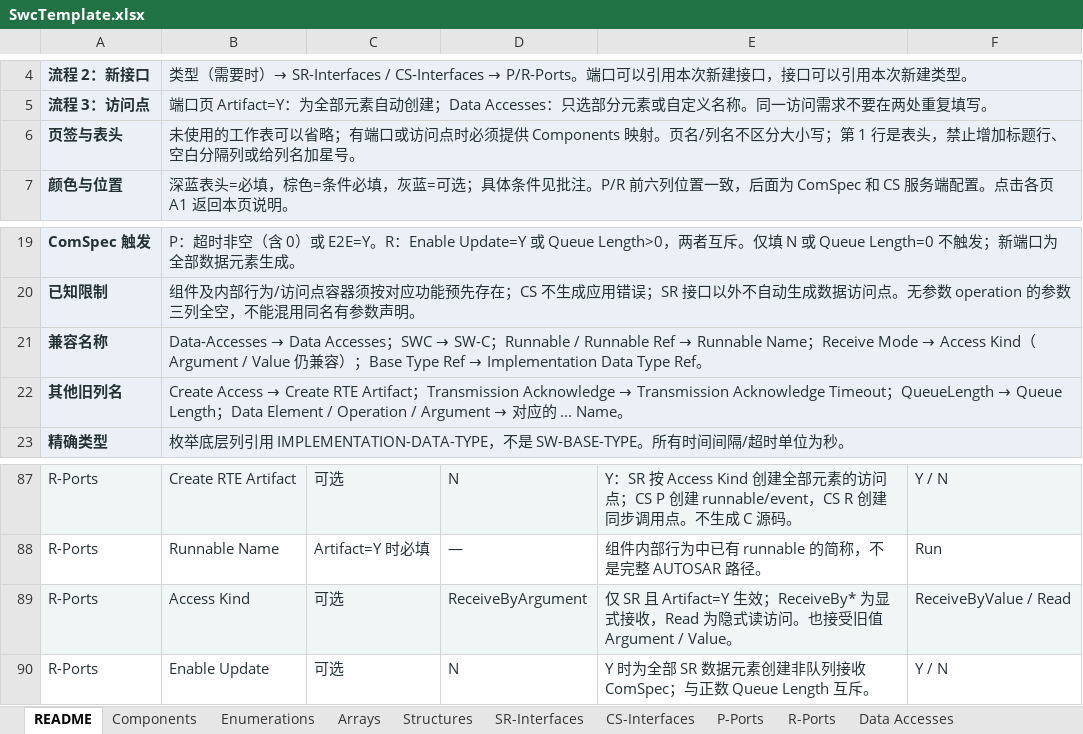
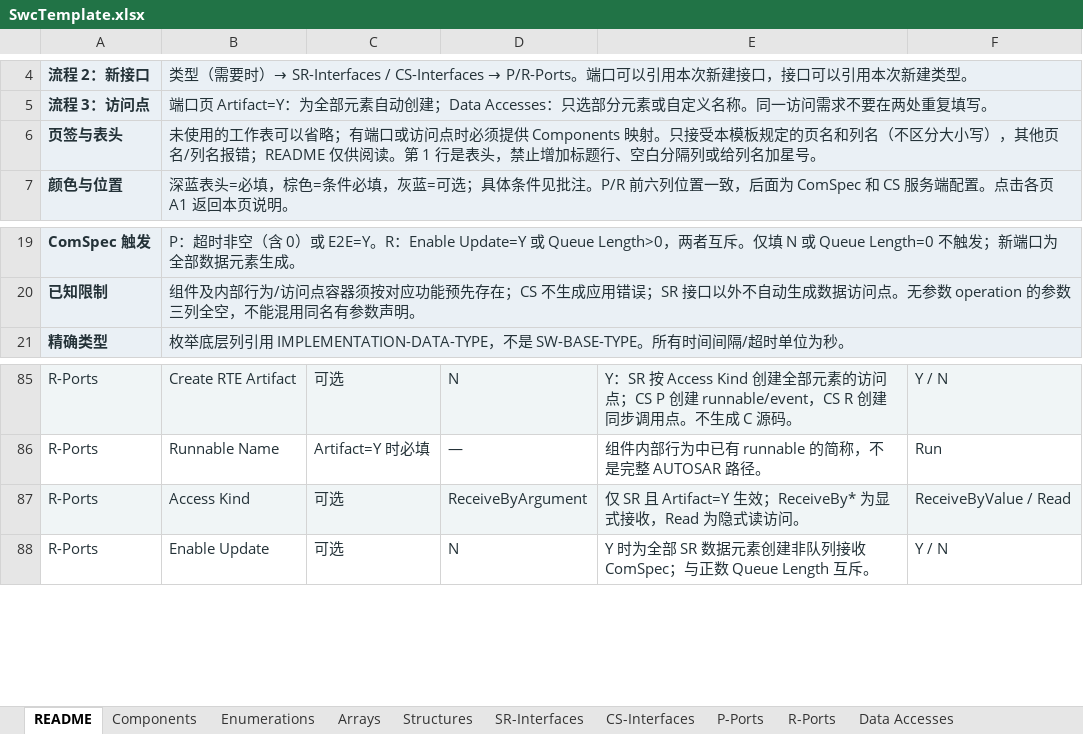
Before and after one commit to jingcaisanguo/TableToArxml, an Excel workbook: docs/user/swc/SwcTemplate.xlsx, sheet README, drawn as a sheet; only a part is shown, gaps mark what is left out; values as stored, in another font and other column widths than the file's, no borders; removed rows and columns are numbered as before the commit, all else as after; the diff names each change by its address in the sheet, - before the commit and + after, or states it on an @@ line.

```diff
--- a/docs/user/swc/SwcTemplate.xlsx (sheet README)
+++ b/docs/user/swc/SwcTemplate.xlsx (sheet README)
-B6: …Components 映射。页名/列名不区分大小写；第 1 行…
+B6: …Components 映射。只接受本模板规定的页名和列名（不区分大小写），其他页名/列名报错；README 仅供阅读。第 1 行…
-row 21: 兼容名称 | Data-Accesses → Data Accesses；SWC → SW-C；Runnable / Runnable Ref → Runnable Name；Receive Mode → Access Kind（Argument / Value 仍兼容）；Base Type Ref → Implementation Data Type Ref。
-row 22: 其他旧列名 | Create Access → Create RTE Artifact；Transmission Acknowledge → Transmission Acknowledge Timeout；QueueLength → Queue Length；Data Element / Operation / Argument → 对应的 ... Name。
-E87: …读访问。也接受旧值 Argument / Value。
+E87: …读访问。
```
Also changed, not shown: 41 other files.
